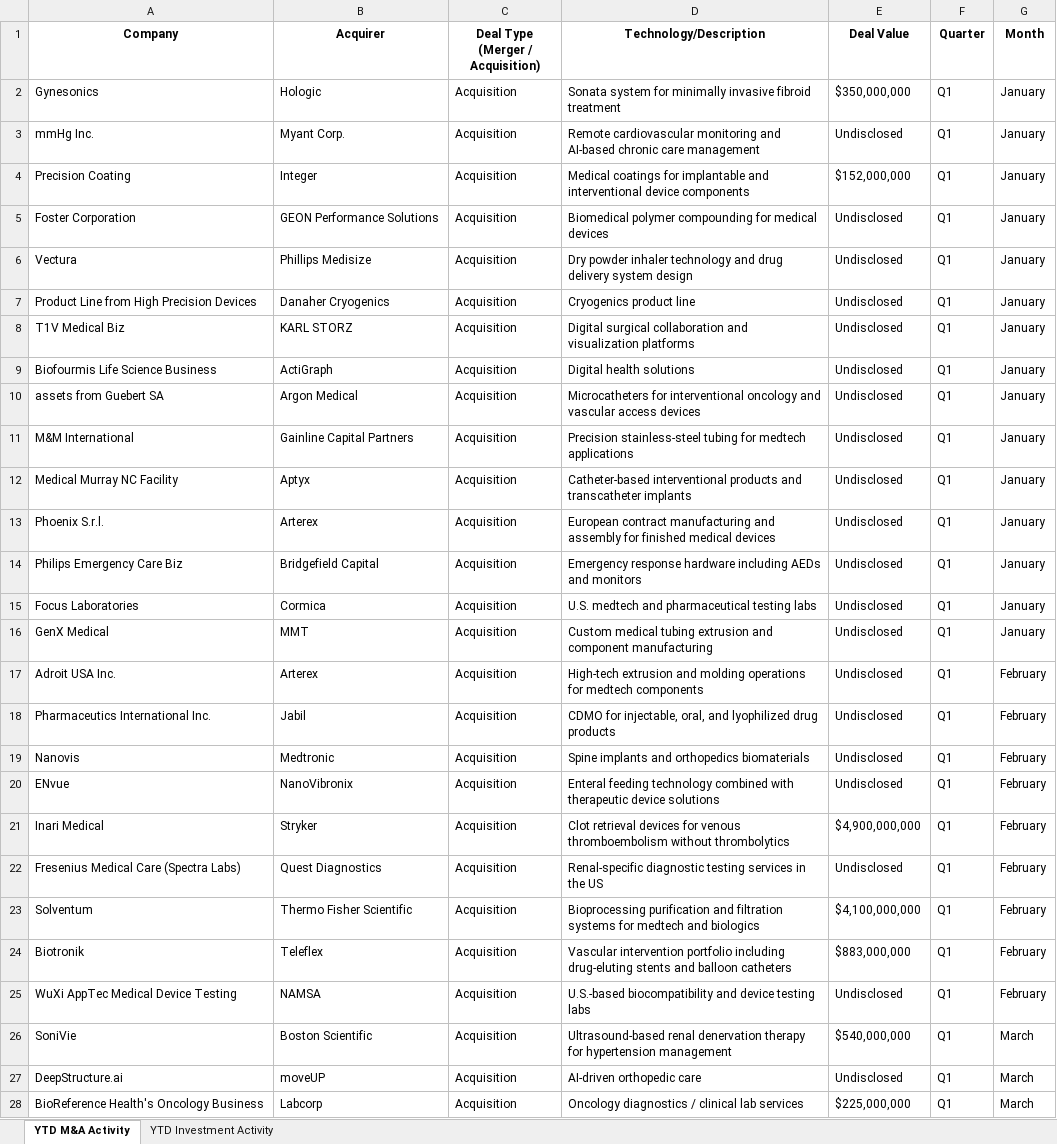
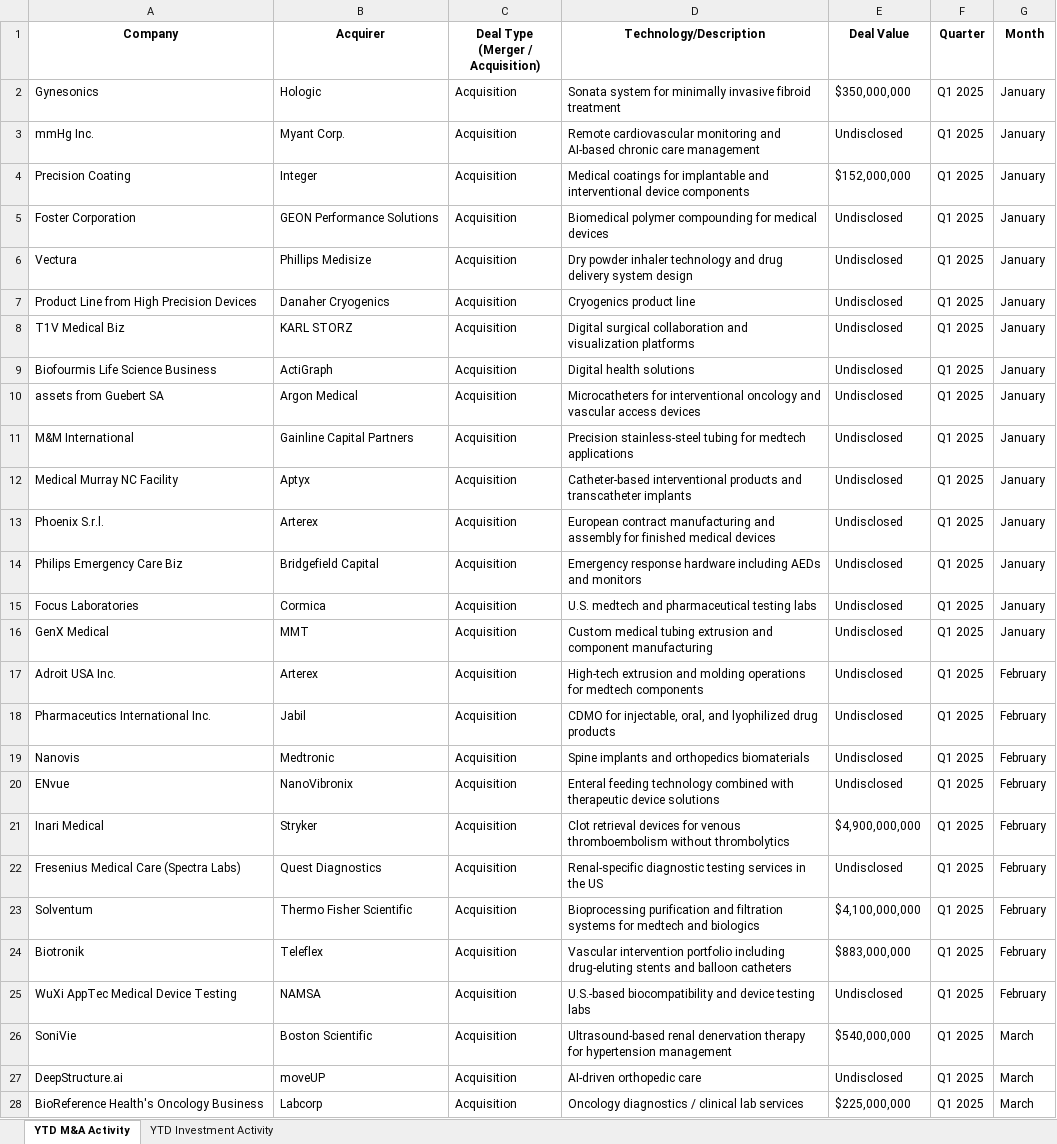
Before and after one commit to hperic1/Medtech-Dashboard-M-A, an Excel workbook: data/MedTech_YTD_Standardized.xlsx, sheet YTD M&A Activity, drawn as a sheet; only a part is shown; values as stored, in another font and other column widths than the file's, no borders; conditional formats not drawn; the diff covers the shown part only; the diff names each change by its address in the sheet, - before the commit and + after, or states it on an @@ line.

```diff
--- a/data/MedTech_YTD_Standardized.xlsx (sheet YTD M&A Activity)
+++ b/data/MedTech_YTD_Standardized.xlsx (sheet YTD M&A Activity)
-F2:F28 (Quarter): Q1
+F2:F28 (Quarter): Q1 2025
```
Also changed, not shown: 28 added rows and 48 edited cells elsewhere in this sheet, sheet YTD Investment Activity.
